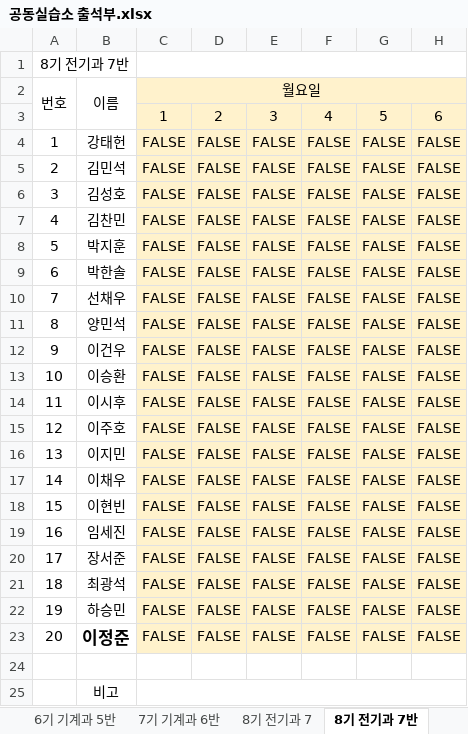
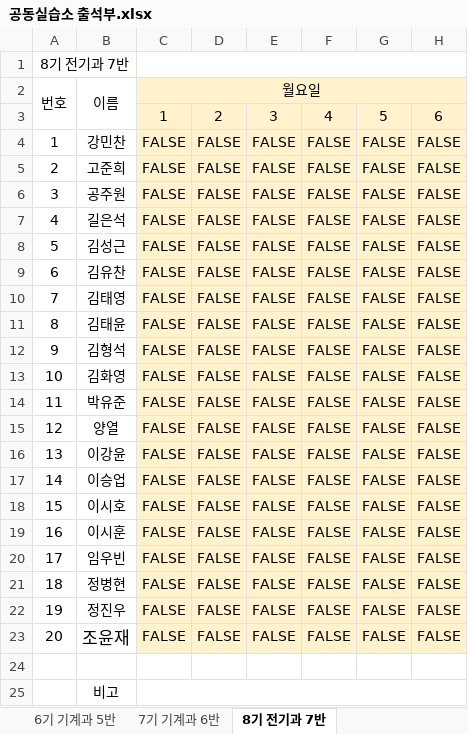
Before and after one commit to vega71/seating-chart, an Excel workbook: public/공동실습소 출석부.xlsx, sheet 8기 전기과 7반, drawn as a sheet; only a part is shown; values as stored, in another font and other column widths than the file's, no borders; charts and pictures not drawn; the diff names each change by its address in the sheet, - before the commit and + after, or states it on an @@ line.

```diff
--- a/public/공동실습소 출석부.xlsx (sheet 8기 전기과 7반)
+++ b/public/공동실습소 출석부.xlsx (sheet 8기 전기과 7반)
-sheet tab: 8기 전기과 7
-B4: 강태헌
+B4: 강민찬
-B5: 김민석
+B5: 고준희
-B6: 김성호
+B6: 공주원
-B7: 김찬민
+B7: 길은석
-B8: 박지훈
+B8: 김성근
-B9: 박한솔
+B9: 김유찬
-B10: 선채우
+B10: 김태영
-B11: 양민석
+B11: 김태윤
-B12: 이건우
+B12: 김형석
-B13: 이승환
+B13: 김화영
-B14: 이시후
+B14: 박유준
-B15: 이주호
+B15: 양열
-B16: 이지민
+B16: 이강윤
-B17: 이채우
+B17: 이승업
-B18: 이현빈
+B18: 이시호
-B19: 임세진
+B19: 이시훈
-B20: 장서준
+B20: 임우빈
-B21: 최광석
+B21: 정병현
-B22: 하승민
+B22: 정진우
-B23: 이정준
+B23: 조윤재
-B23 bold: on
+B23 bold: off
```
Also changed, not shown: charts or pictures.
